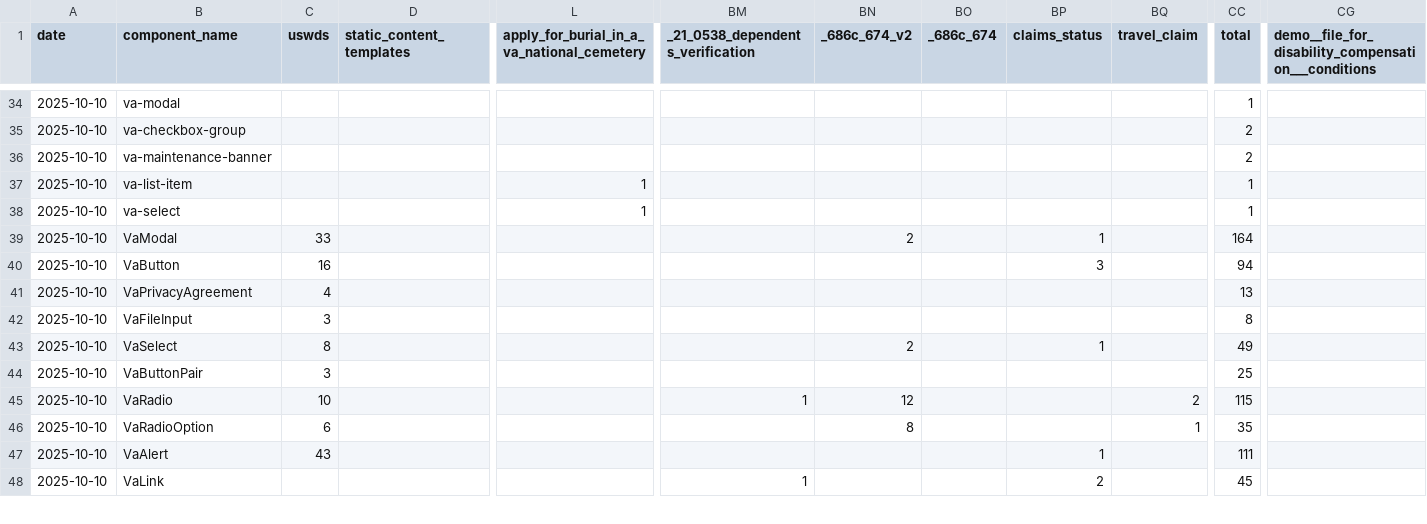
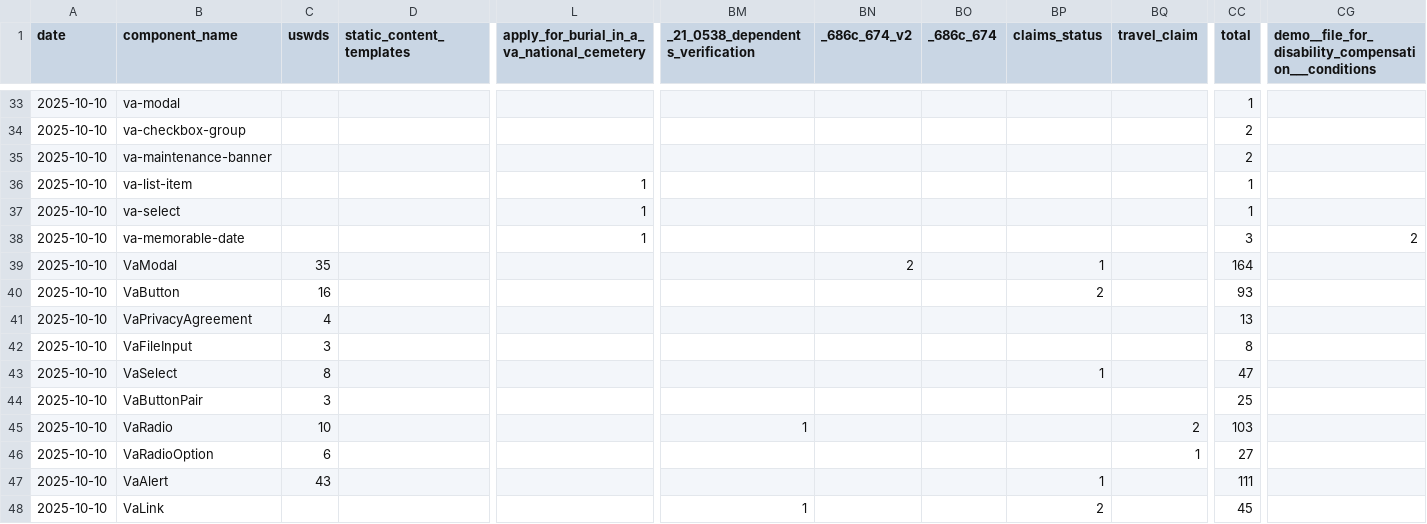
Before and after one commit to department-of-veterans-affairs/component-library, a CSV file: packages/design-system-dashboard-cli/output/ds-components-2025-10-10.csv, drawn as a sheet; only a part is shown, gaps mark what is left out; rows hold the shown columns only; the diff covers the shown part only; the diff names each change by its address in the sheet, - before the commit and + after, or states it on an @@ line.

```diff
--- a/packages/design-system-dashboard-cli/output/ds-components-2025-10-10.csv
+++ b/packages/design-system-dashboard-cli/output/ds-components-2025-10-10.csv
+row 38: 2025-10-10 | va-memorable-date |  |  | 1 |  |  |  |  |  | 3 | 2
-C39 (uswds): 33
+C39 (uswds): 35
-BP40 (claims_status): 3
+BP40 (claims_status): 2
-CC40 (total): 94
+CC40 (total): 93
-BN43 (_686c_674_v2): 2
+BN43 (_686c_674_v2): (empty)
-CC43 (total): 49
+CC43 (total): 47
-BN45 (_686c_674_v2): 12
+BN45 (_686c_674_v2): (empty)
-CC45 (total): 115
+CC45 (total): 103
-BN46 (_686c_674_v2): 8
+BN46 (_686c_674_v2): (empty)
-CC46 (total): 35
+CC46 (total): 27
```
Also changed, not shown: 1 added row, 2 removed rows and 34 edited cells elsewhere in this file, packages/design-system-dashboard-cli/output/form-apps-2025-10-10.csv, 1 other file.
